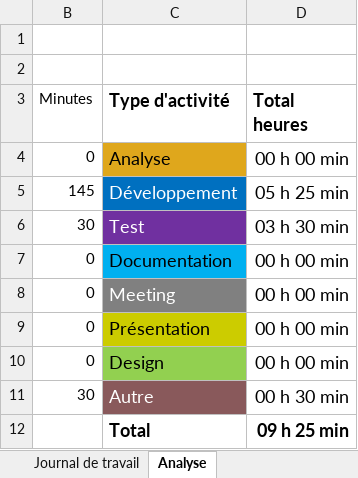
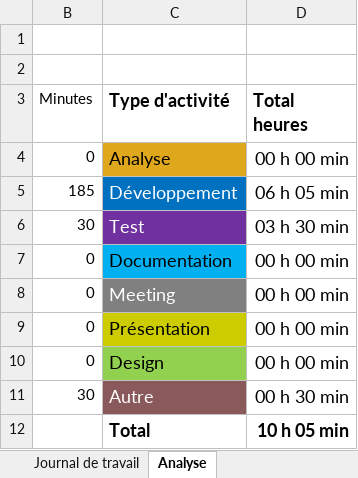
Before and after one commit to joaberch/readingPassion, an Excel workbook: doc/Journal-de-Travail_BerchelJoachim.xlsx, sheet Analyse, drawn as a sheet; values as stored, in another font and other column widths than the file's, no borders; charts and pictures not drawn; the diff names each change by its address in the sheet, - before the commit and + after, or states it on an @@ line.

```diff
--- a/doc/Journal-de-Travail_BerchelJoachim.xlsx (sheet Analyse)
+++ b/doc/Journal-de-Travail_BerchelJoachim.xlsx (sheet Analyse)
-B5 (Minutes): 145
+B5 (Minutes): 185
-D5 (Total heures): 05 h 25 min
+D5 (Total heures): 06 h 05 min
-D12 (Total heures): 09 h 25 min
+D12 (Total heures): 10 h 05 min
```
Also changed, not shown: sheet Journal de travail, hidden cells, charts or pictures, 2 other files.
